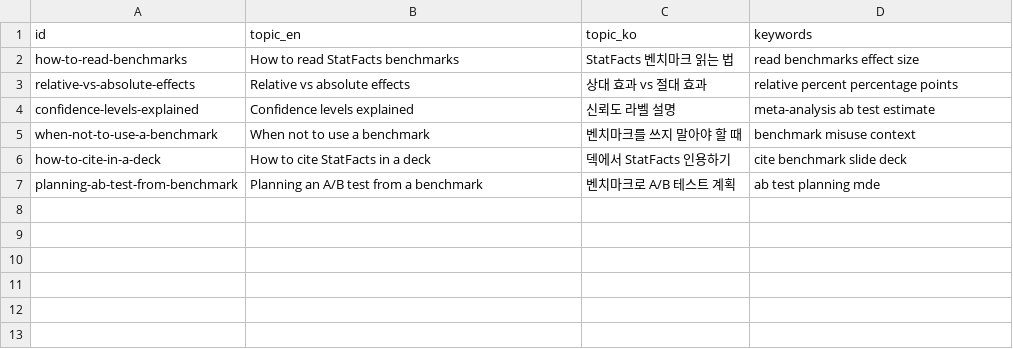
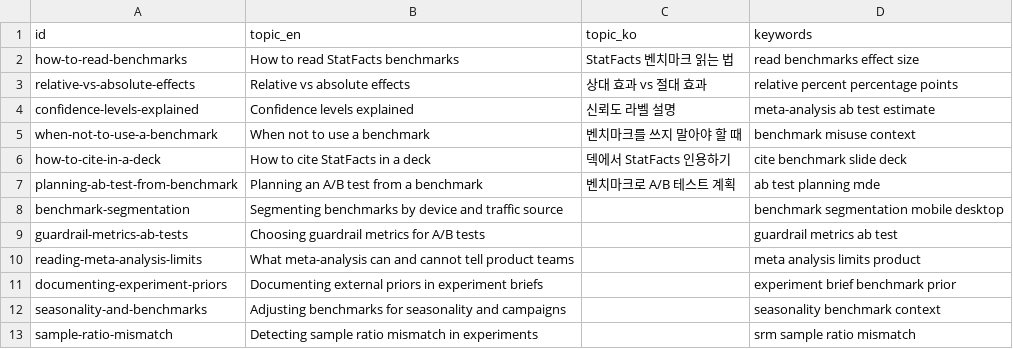
Before and after one commit to starful/statfacts, a CSV file: script/csv/guides.csv, drawn as a sheet; the diff names each change by its address in the sheet, - before the commit and + after, or states it on an @@ line.

```diff
--- a/script/csv/guides.csv
+++ b/script/csv/guides.csv
+row 8: benchmark-segmentation | Segmenting benchmarks by device and traffic source |  | benchmark segmentation mobile desktop
+row 9: guardrail-metrics-ab-tests | Choosing guardrail metrics for A/B tests |  | guardrail metrics ab test
+row 10: reading-meta-analysis-limits | What meta-analysis can and cannot tell product teams |  | meta analysis limits product
+row 11: documenting-experiment-priors | Documenting external priors in experiment briefs |  | experiment brief benchmark prior
+row 12: seasonality-and-benchmarks | Adjusting benchmarks for seasonality and campaigns |  | seasonality benchmark context
+row 13: sample-ratio-mismatch | Detecting sample ratio mismatch in experiments |  | srm sample ratio mismatch
```
Also changed, not shown: script/csv/insights.csv, 1 other file.
